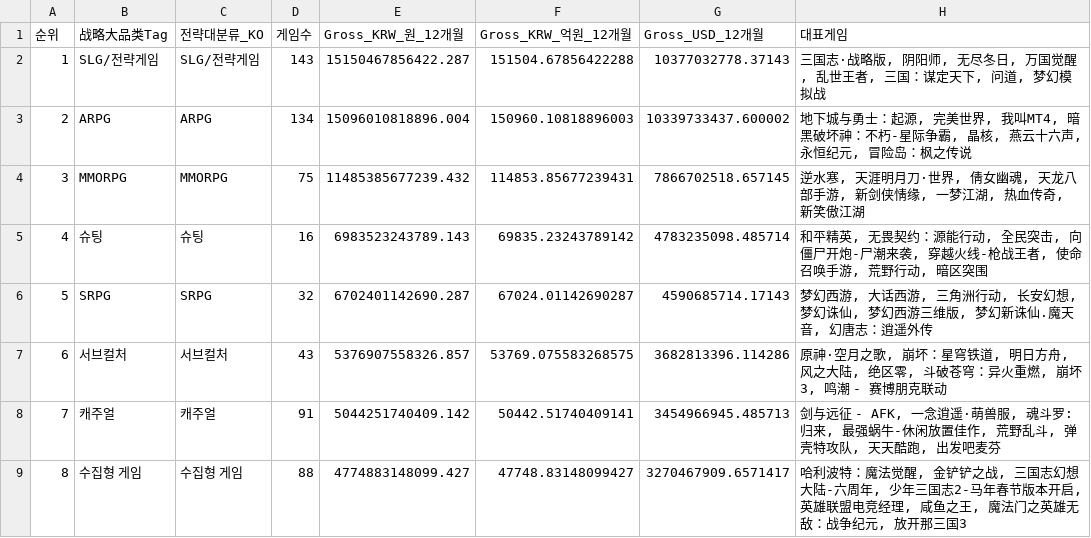
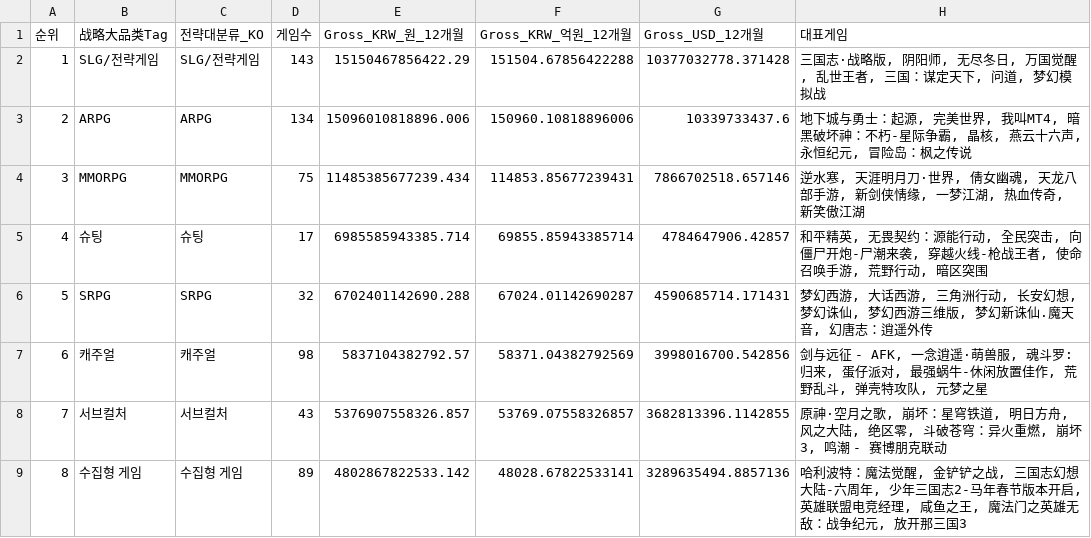
Before and after one commit to NK-rbdautobot/china-game-strategic-dashboard-public, a CSV file: docs/downloads/china_game_big_category_summary.csv, drawn as a sheet; only a part is shown; the diff covers the shown part only.

```diff
--- a/docs/downloads/china_game_big_category_summary.csv
+++ b/docs/downloads/china_game_big_category_summary.csv
@@ -1,9 +1,9 @@
 순위,战略大品类Tag,전략대분류_KO,게임수,Gross_KRW_원_12개월,Gross_KRW_억원_12개월,Gross_USD_12개월,대표게임
-1,SLG/전략게임,SLG/전략게임,143,15150467856422.287,151504.67856422288,10377032778.37143,"三国志·战略版, 阴阳师, 无尽冬日, 万国觉醒, 乱世王者, 三国：谋定天下, 问道, 梦幻模拟战"
-2,ARPG,ARPG,134,15096010818896.004,150960.10818896003,10339733437.600002,"地下城与勇士：起源, 完美世界, 我叫MT4, 暗黑破坏神：不朽-星际争霸, 晶核, 燕云十六声, 永恒纪元, 冒险岛：枫之传说"
-3,MMORPG,MMORPG,75,11485385677239.432,114853.85677239431,7866702518.657145,"逆水寒, 天涯明月刀·世界, 倩女幽魂, 天龙八部手游, 新剑侠情缘, 一梦江湖, 热血传奇, 新笑傲江湖"
-4,슈팅,슈팅,16,6983523243789.143,69835.23243789142,4783235098.485714,"和平精英, 无畏契约：源能行动, 全民突击, 向僵尸开炮-尸潮来袭, 穿越火线-枪战王者, 使命召唤手游, 荒野行动, 暗区突围"
-5,SRPG,SRPG,32,6702401142690.287,67024.01142690287,4590685714.17143,"梦幻西游, 大话西游, 三角洲行动, 长安幻想, 梦幻诛仙, 梦幻西游三维版, 梦幻新诛仙.魔天音, 幻唐志：逍遥外传"
-6,서브컬처,서브컬처,43,5376907558326.857,53769.075583268575,3682813396.114286,"原神·空月之歌, 崩坏：星穹铁道, 明日方舟, 风之大陆, 绝区零, 斗破苍穹：异火重燃, 崩坏3, 鸣潮 - 赛博朋克联动"
-7,캐주얼,캐주얼,91,5044251740409.142,50442.51740409141,3454966945.485713,"剑与远征 - AFK, 一念逍遥·萌兽服, 魂斗罗:归来, 最强蜗牛-休闲放置佳作, 荒野乱斗, 弹壳特攻队, 天天酷跑, 出发吧麦芬"
-8,수집형 게임,수집형 게임,88,4774883148099.427,47748.83148099427,3270467909.6571417,"哈利波特：魔法觉醒, 金铲铲之战, 三国志幻想大陆-六周年, 少年三国志2-马年春节版本开启, 英雄联盟电竞经理, 咸鱼之王, 魔法门之英雄无敌：战争纪元, 放开那三国3"
+1,SLG/전략게임,SLG/전략게임,143,15150467856422.29,151504.67856422288,10377032778.371428,"三国志·战略版, 阴阳师, 无尽冬日, 万国觉醒, 乱世王者, 三国：谋定天下, 问道, 梦幻模拟战"
+2,ARPG,ARPG,134,15096010818896.006,150960.10818896006,10339733437.6,"地下城与勇士：起源, 完美世界, 我叫MT4, 暗黑破坏神：不朽-星际争霸, 晶核, 燕云十六声, 永恒纪元, 冒险岛：枫之传说"
+3,MMORPG,MMORPG,75,11485385677239.434,114853.85677239431,7866702518.657146,"逆水寒, 天涯明月刀·世界, 倩女幽魂, 天龙八部手游, 新剑侠情缘, 一梦江湖, 热血传奇, 新笑傲江湖"
+4,슈팅,슈팅,17,6985585943385.714,69855.85943385714,4784647906.42857,"和平精英, 无畏契约：源能行动, 全民突击, 向僵尸开炮-尸潮来袭, 穿越火线-枪战王者, 使命召唤手游, 荒野行动, 暗区突围"
+5,SRPG,SRPG,32,6702401142690.288,67024.01142690287,4590685714.171431,"梦幻西游, 大话西游, 三角洲行动, 长安幻想, 梦幻诛仙, 梦幻西游三维版, 梦幻新诛仙.魔天音, 幻唐志：逍遥外传"
+6,캐주얼,캐주얼,98,5837104382792.57,58371.04382792569,3998016700.542856,"剑与远征 - AFK, 一念逍遥·萌兽服, 魂斗罗:归来, 蛋仔派对, 最强蜗牛-休闲放置佳作, 荒野乱斗, 弹壳特攻队, 元梦之星"
+7,서브컬처,서브컬처,43,5376907558326.857,53769.07558326857,3682813396.1142855,"原神·空月之歌, 崩坏：星穹铁道, 明日方舟, 风之大陆, 绝区零, 斗破苍穹：异火重燃, 崩坏3, 鸣潮 - 赛博朋克联动"
+8,수집형 게임,수집형 게임,89,4802867822533.142,48028.67822533141,3289635494.8857136,"哈利波特：魔法觉醒, 金铲铲之战, 三国志幻想大陆-六周年, 少年三国志2-马年春节版本开启, 英雄联盟电竞经理, 咸鱼之王, 魔法门之英雄无敌：战争纪元, 放开那三国3"
```
Also changed, not shown: 26 edited cells elsewhere in this file, docs/downloads/china_game_dashboard_rows.csv, docs/downloads/china_game_subcategory_summary.csv, 5 other files.
